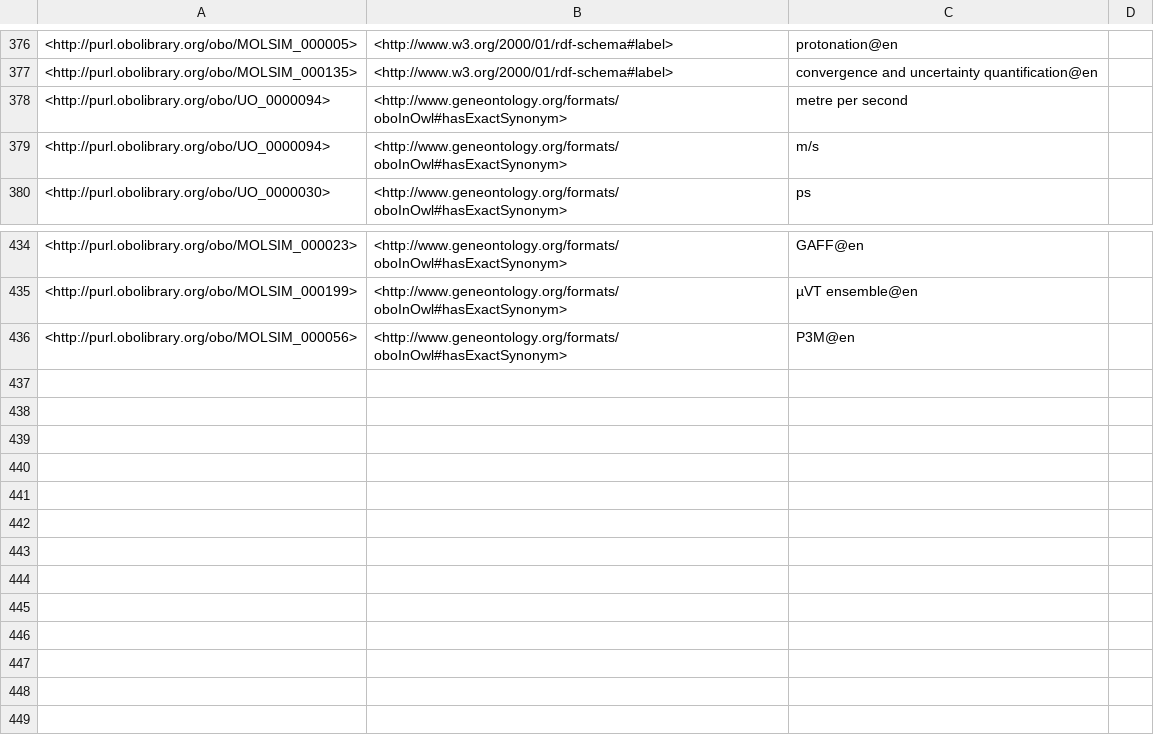
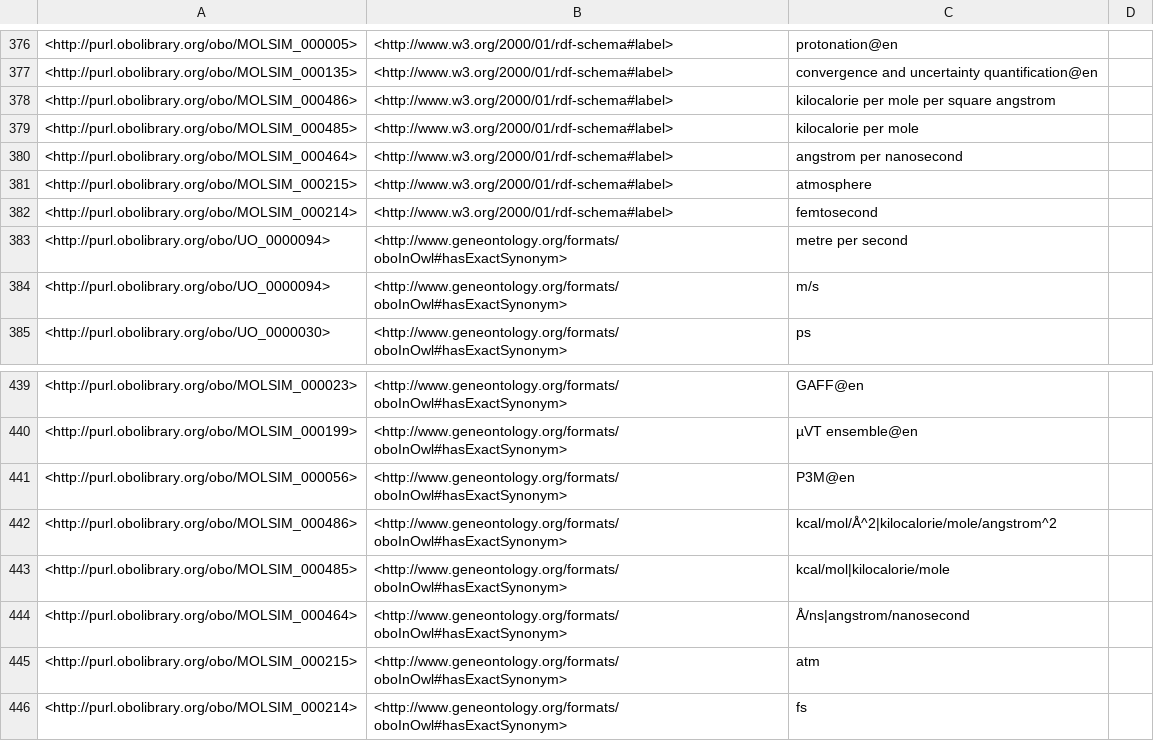
Before and after one commit to CPCLab/molsim-ontology, a TSV file: src/ontology/reports/synonyms.tsv, drawn as a sheet; only a part is shown, gaps mark what is left out; the diff names each change by its address in the sheet, - before the commit and + after, or states it on an @@ line.

```diff
--- a/src/ontology/reports/synonyms.tsv
+++ b/src/ontology/reports/synonyms.tsv
+row 378: <http://purl.obolibrary.org/obo/MOLSIM_000486> | <http://www.w3.org/2000/01/rdf-schema#label> | kilocalorie per mole per square angstrom
+row 379: <http://purl.obolibrary.org/obo/MOLSIM_000485> | <http://www.w3.org/2000/01/rdf-schema#label> | kilocalorie per mole
+row 380: <http://purl.obolibrary.org/obo/MOLSIM_000464> | <http://www.w3.org/2000/01/rdf-schema#label> | angstrom per nanosecond
+row 381: <http://purl.obolibrary.org/obo/MOLSIM_000215> | <http://www.w3.org/2000/01/rdf-schema#label> | atmosphere
+row 382: <http://purl.obolibrary.org/obo/MOLSIM_000214> | <http://www.w3.org/2000/01/rdf-schema#label> | femtosecond
+row 442: <http://purl.obolibrary.org/obo/MOLSIM_000486> | <http://www.geneontology.org/formats/oboInOwl#hasExactSynonym> | kcal/mol/Å^2|kilocalorie/mole/angstrom^2
+row 443: <http://purl.obolibrary.org/obo/MOLSIM_000485> | <http://www.geneontology.org/formats/oboInOwl#hasExactSynonym> | kcal/mol|kilocalorie/mole
+row 444: <http://purl.obolibrary.org/obo/MOLSIM_000464> | <http://www.geneontology.org/formats/oboInOwl#hasExactSynonym> | Å/ns|angstrom/nanosecond
+row 445: <http://purl.obolibrary.org/obo/MOLSIM_000215> | <http://www.geneontology.org/formats/oboInOwl#hasExactSynonym> | atm
+row 446: <http://purl.obolibrary.org/obo/MOLSIM_000214> | <http://www.geneontology.org/formats/oboInOwl#hasExactSynonym> | fs
```
Also changed, not shown: src/ontology/reports/basic-report.tsv, src/ontology/reports/edges.tsv, 10 other files.
